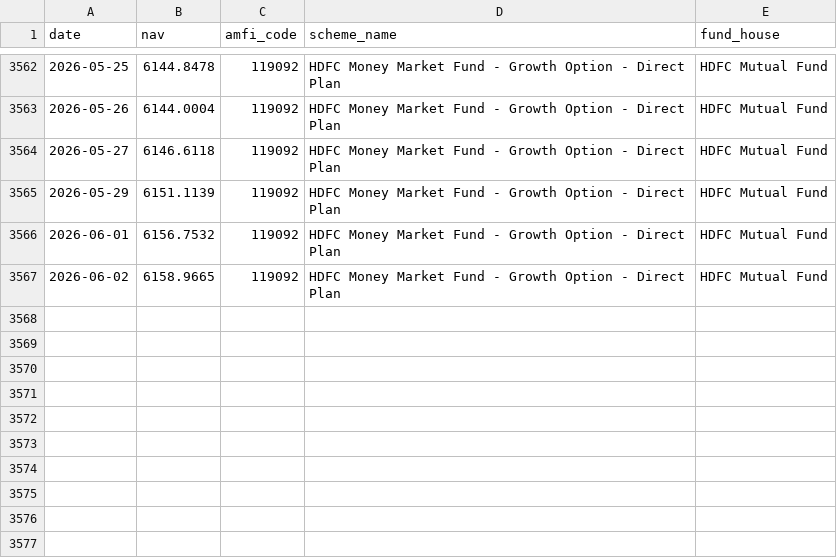
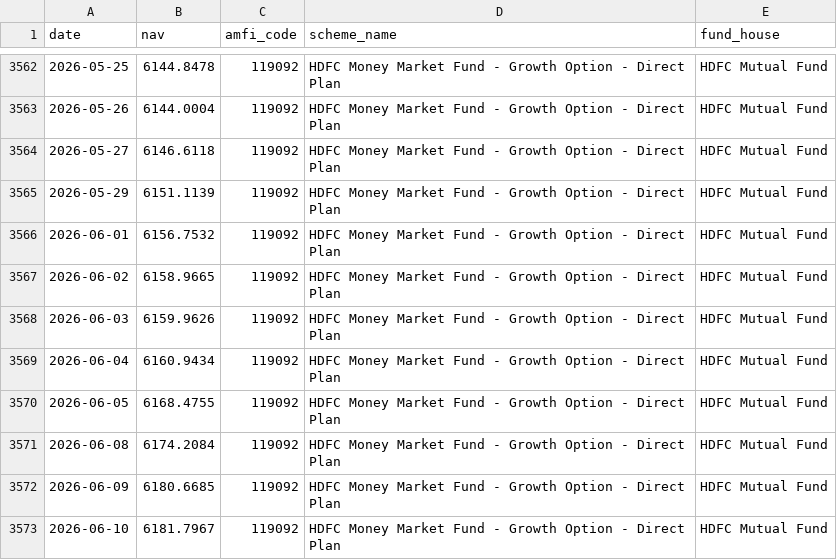
Before and after one commit to Kowshik0311/bluestock_mf_capstone, a CSV file: data/raw/live_nav_Axis_Bluechip.csv, drawn as a sheet; only a part is shown, gaps mark what is left out.

```diff
--- a/data/raw/live_nav_Axis_Bluechip.csv
+++ b/data/raw/live_nav_Axis_Bluechip.csv
@@ -3567 +3567,7 @@ date,nav,amfi_code,scheme_name,fund_house
 2026-06-02,6158.9665,119092,HDFC Money Market Fund - Growth Option - Direct Plan,HDFC Mutual Fund
+2026-06-03,6159.9626,119092,HDFC Money Market Fund - Growth Option - Direct Plan,HDFC Mutual Fund
+2026-06-04,6160.9434,119092,HDFC Money Market Fund - Growth Option - Direct Plan,HDFC Mutual Fund
+2026-06-05,6168.4755,119092,HDFC Money Market Fund - Growth Option - Direct Plan,HDFC Mutual Fund
+2026-06-08,6174.2084,119092,HDFC Money Market Fund - Growth Option - Direct Plan,HDFC Mutual Fund
+2026-06-09,6180.6685,119092,HDFC Money Market Fund - Growth Option - Direct Plan,HDFC Mutual Fund
+2026-06-10,6181.7967,119092,HDFC Money Market Fund - Growth Option - Direct Plan,HDFC Mutual Fund
```
Also changed, not shown: data/raw/live_nav_HDFC_Top_100.csv, data/raw/live_nav_ICICI_Bluechip.csv, 7 other files.
